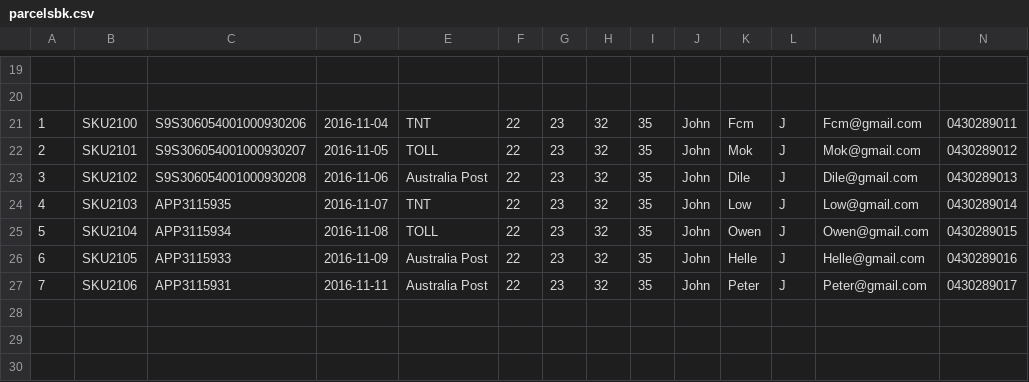
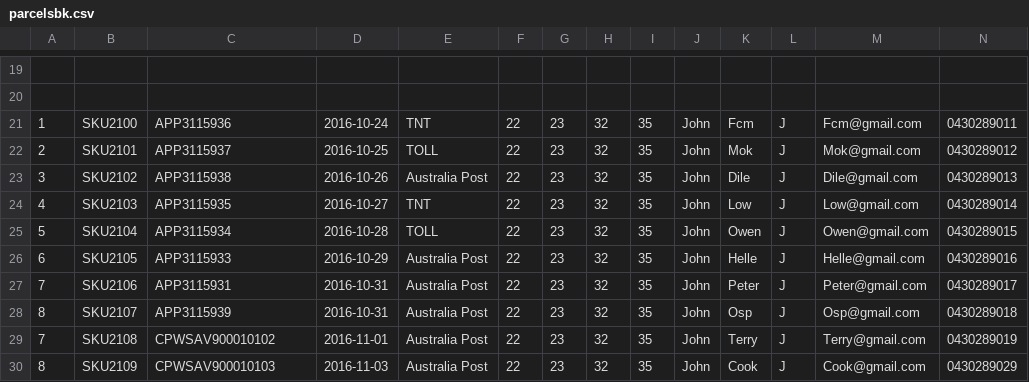
Before and after one commit to HarrisonChow/orderReport, a CSV file: data/parcelsbk.csv, drawn as a sheet; only a part is shown, gaps mark what is left out; rows hold the shown columns only; the diff names each change by its address in the sheet, - before the commit and + after, or states it on an @@ line.

Commit message:
check parcel status from couriersPlease api and update data in database

```diff
--- a/data/parcelsbk.csv
+++ b/data/parcelsbk.csv
-C21: S9S306054001000930206
+C21: APP3115936
-D21: 2016-11-04
+D21: 2016-10-24
-C22: S9S306054001000930207
+C22: APP3115937
-D22: 2016-11-05
+D22: 2016-10-25
-C23: S9S306054001000930208
+C23: APP3115938
-D23: 2016-11-06
+D23: 2016-10-26
-D24: 2016-11-07
+D24: 2016-10-27
-D25: 2016-11-08
+D25: 2016-10-28
-D26: 2016-11-09
+D26: 2016-10-29
-D27: 2016-11-11
+D27: 2016-10-31
+row 28: 8 | SKU2107 | APP3115939 | 2016-10-31 | Australia Post | 22 | 23 | 32 | 35 | John | Osp | J | Osp@gmail.com | 0430289018
+row 29: 7 | SKU2108 | CPWSAV900010102 | 2016-11-01 | Australia Post | 22 | 23 | 32 | 35 | John | Terry | J | Terry@gmail.com | 0430289019
+row 30: 8 | SKU2109 | CPWSAV900010103 | 2016-11-03 | Australia Post | 22 | 23 | 32 | 35 | John | Cook | J | Cook@gmail.com | 0430289029
```
Also changed, not shown: data/ordersbk.csv, 6 other files.
